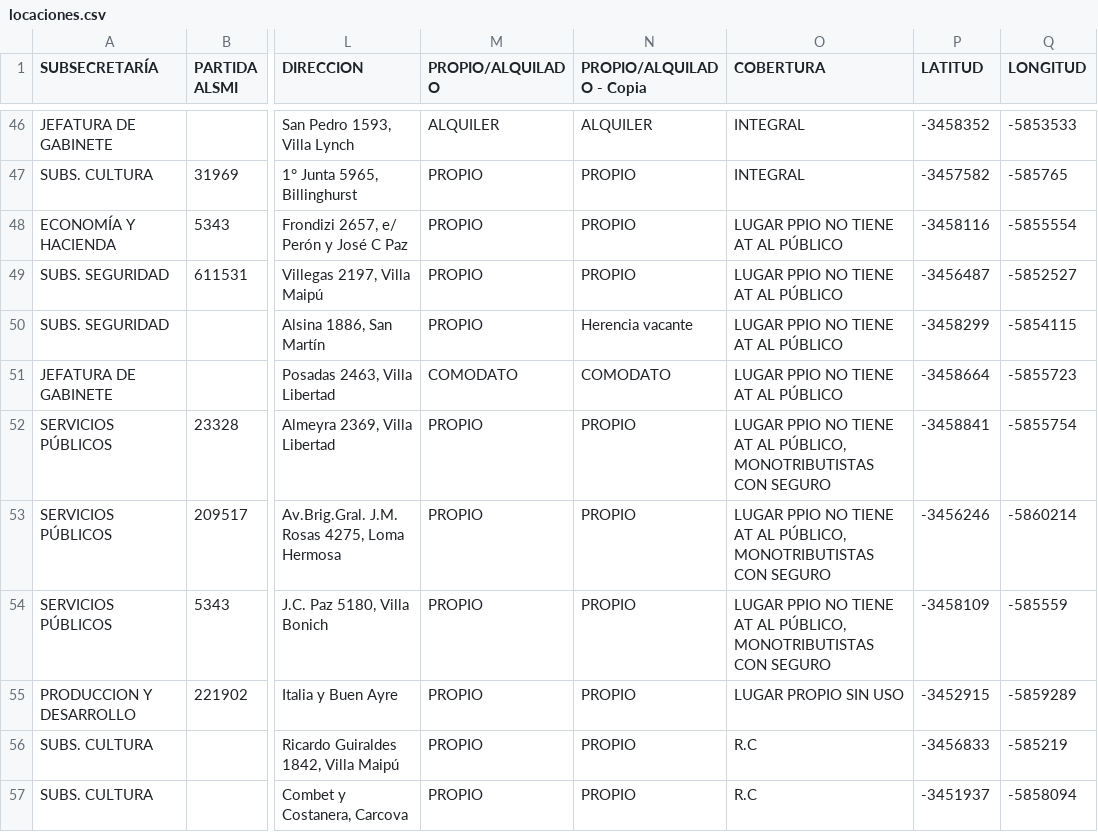
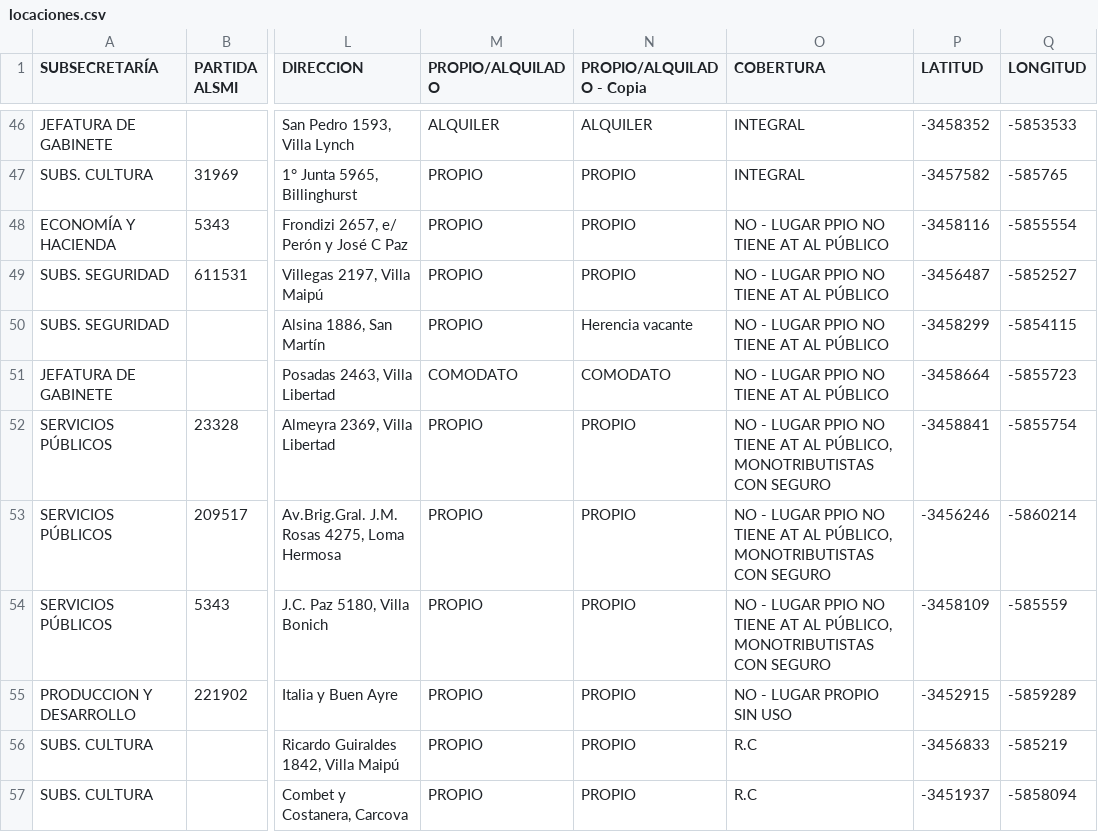
Before and after one commit to msoledadv/smlocaciones, a CSV file: locaciones.csv, drawn as a sheet; only a part is shown, gaps mark what is left out; the diff names each change by its address in the sheet, - before the commit and + after, or states it on an @@ line.

Commit message:
Update locaciones.csv

```diff
--- a/locaciones.csv
+++ b/locaciones.csv
-O48:O51 (COBERTURA): LUGAR PPIO NO TIENE AT AL PÚBLICO
+O48:O51 (COBERTURA): NO - LUGAR PPIO NO TIENE AT AL PÚBLICO
-O52:O54 (COBERTURA): LUGAR PPIO…
+O52:O54 (COBERTURA): NO - LUGAR PPIO…
-O55 (COBERTURA): LUGAR PROPIO SIN USO
+O55 (COBERTURA): NO - LUGAR PROPIO SIN USO
```
